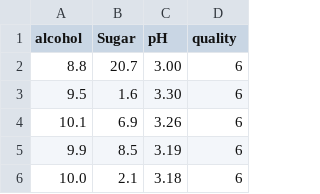
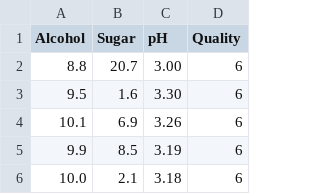
Before and after one commit to Harika-2002/Activity_6, a CSV file: wine_quality.csv, drawn as a sheet; only a part is shown.

Commit message:
wine_quality.csv

```diff
--- a/wine_quality.csv
+++ b/wine_quality.csv
@@ -1,2 +1,2 @@
-alcohol,Sugar,pH,quality
+Alcohol,Sugar,pH,Quality
 8.8,20.7,3.00,6
```
